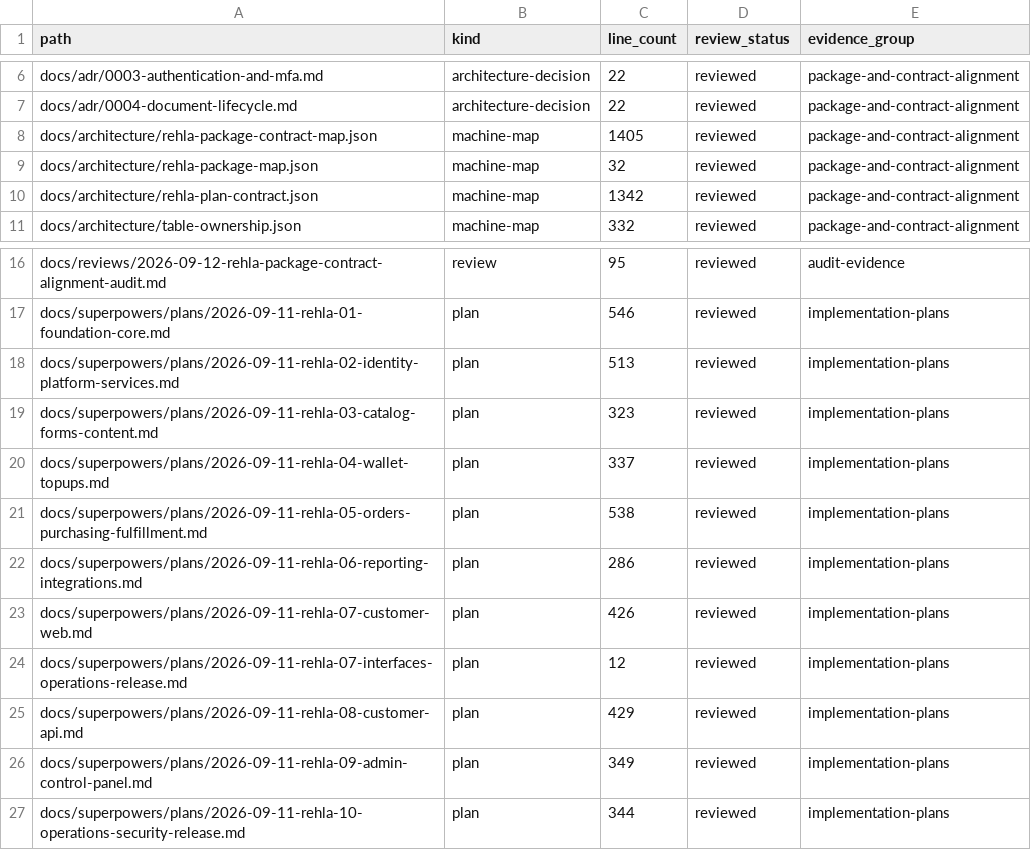
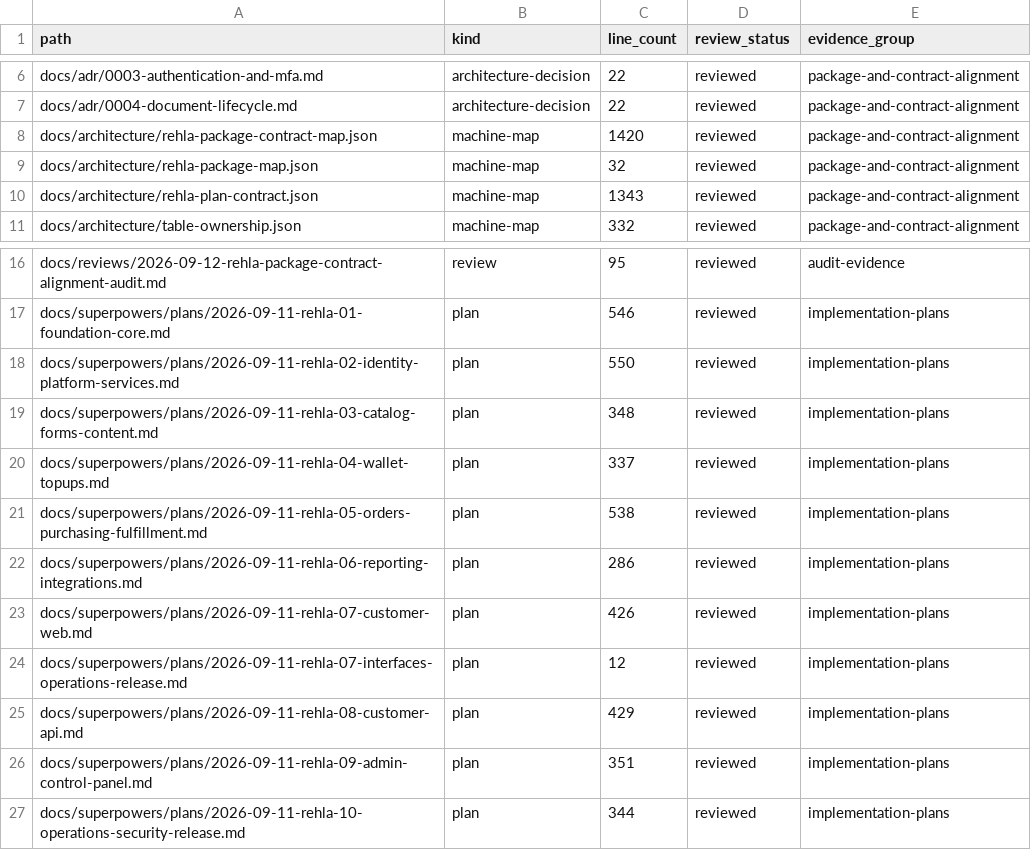
Before and after one commit to nasoomaa/rehla2, a CSV file: docs/reviews/2026-09-12-rehla-documentation-manifest.csv, drawn as a sheet; only a part is shown, gaps mark what is left out.

```diff
--- a/docs/reviews/2026-09-12-rehla-documentation-manifest.csv
+++ b/docs/reviews/2026-09-12-rehla-documentation-manifest.csv
@@ -7,5 +7,5 @@ docs/adr/0003-authentication-and-mfa.md,architecture-decision,22,reviewed,packag
 docs/adr/0004-document-lifecycle.md,architecture-decision,22,reviewed,package-and-contract-alignment
-docs/architecture/rehla-package-contract-map.json,machine-map,1405,reviewed,package-and-contract-alignment
+docs/architecture/rehla-package-contract-map.json,machine-map,1420,reviewed,package-and-contract-alignment
 docs/architecture/rehla-package-map.json,machine-map,32,reviewed,package-and-contract-alignment
-docs/architecture/rehla-plan-contract.json,machine-map,1342,reviewed,package-and-contract-alignment
+docs/architecture/rehla-plan-contract.json,machine-map,1343,reviewed,package-and-contract-alignment
 docs/architecture/table-ownership.json,machine-map,332,reviewed,package-and-contract-alignment
@@ -17,4 +17,4 @@ docs/reviews/2026-09-12-rehla-package-contract-alignment-audit.md,review,95,revi
 docs/superpowers/plans/2026-09-11-rehla-01-foundation-core.md,plan,546,reviewed,implementation-plans
-docs/superpowers/plans/2026-09-11-rehla-02-identity-platform-services.md,plan,513,reviewed,implementation-plans
-docs/superpowers/plans/2026-09-11-rehla-03-catalog-forms-content.md,plan,323,reviewed,implementation-plans
+docs/superpowers/plans/2026-09-11-rehla-02-identity-platform-services.md,plan,550,reviewed,implementation-plans
+docs/superpowers/plans/2026-09-11-rehla-03-catalog-forms-content.md,plan,348,reviewed,implementation-plans
 docs/superpowers/plans/2026-09-11-rehla-04-wallet-topups.md,plan,337,reviewed,implementation-plans
@@ -25,3 +25,3 @@ docs/superpowers/plans/2026-09-11-rehla-07-interfaces-operations-release.md,plan
 docs/superpowers/plans/2026-09-11-rehla-08-customer-api.md,plan,429,reviewed,implementation-plans
-docs/superpowers/plans/2026-09-11-rehla-09-admin-control-panel.md,plan,349,reviewed,implementation-plans
+docs/superpowers/plans/2026-09-11-rehla-09-admin-control-panel.md,plan,351,reviewed,implementation-plans
 docs/superpowers/plans/2026-09-11-rehla-10-operations-security-release.md,plan,344,reviewed,implementation-plans
```
Also changed, not shown: docs/requirements/rehla-phase-1-acceptance.csv, docs/superpowers/plans/2026-09-12-rehla-plan-manifest.csv, 46 other files.
